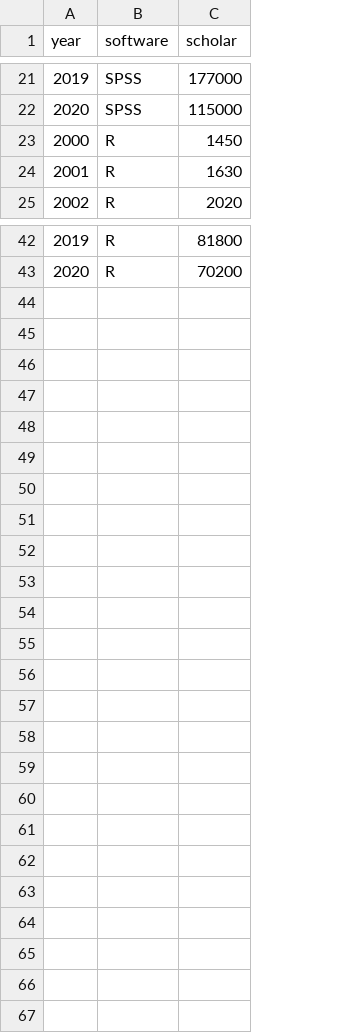
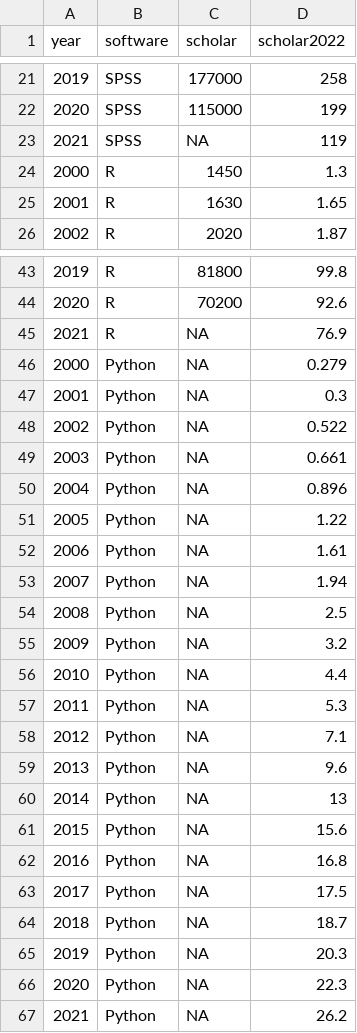
Before and after one commit to ajwills72/rminr, a CSV file: src/google-cites.csv, drawn as a sheet; only a part is shown, gaps mark what is left out; the diff names each change by its address in the sheet, - before the commit and + after, or states it on an @@ line.

```diff
--- a/src/google-cites.csv
+++ b/src/google-cites.csv
+column D (scholar2022), rows 21-22: 258 | 199; rows 24-26: 1.3 | 1.65 | 1.87; rows 43-44: 99.8 | 92.6
+row 23: 2021 | SPSS | NA | 119
+row 45: 2021 | R | NA | 76.9
+row 46: 2000 | Python | NA | 0.279
+row 47: 2001 | Python | NA | 0.3
+row 48: 2002 | Python | NA | 0.522
+row 49: 2003 | Python | NA | 0.661
+row 50: 2004 | Python | NA | 0.896
+row 51: 2005 | Python | NA | 1.22
+row 52: 2006 | Python | NA | 1.61
+row 53: 2007 | Python | NA | 1.94
+row 54: 2008 | Python | NA | 2.5
+row 55: 2009 | Python | NA | 3.2
+row 56: 2010 | Python | NA | 4.4
+row 57: 2011 | Python | NA | 5.3
+row 58: 2012 | Python | NA | 7.1
+row 59: 2013 | Python | NA | 9.6
+row 60: 2014 | Python | NA | 13
+row 61: 2015 | Python | NA | 15.6
+row 62: 2016 | Python | NA | 16.8
+row 63: 2017 | Python | NA | 17.5
+row 64: 2018 | Python | NA | 18.7
+row 65: 2019 | Python | NA | 20.3
+row 66: 2020 | Python | NA | 22.3
+row 67: 2021 | Python | NA | 26.2
```
Also changed, not shown: 1 other file.
